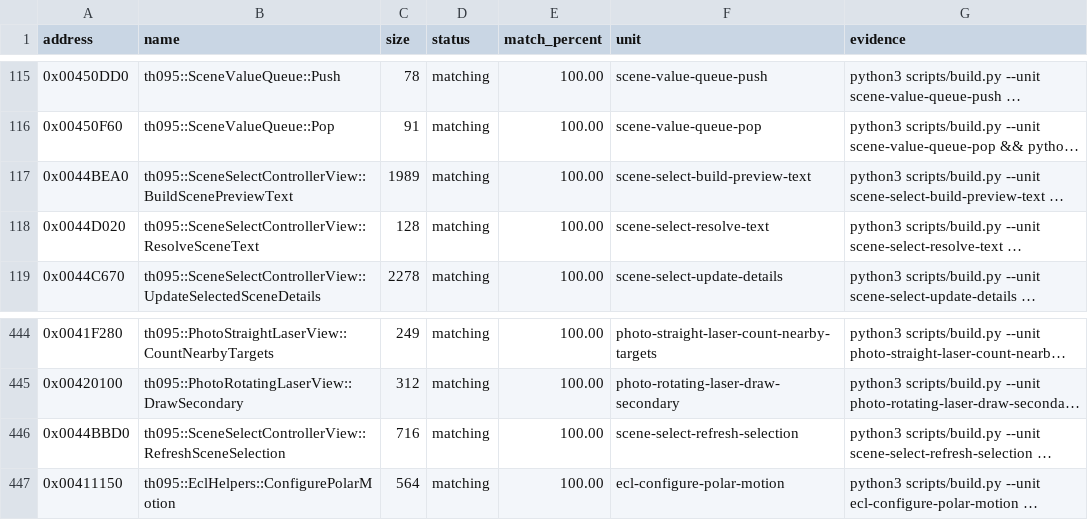
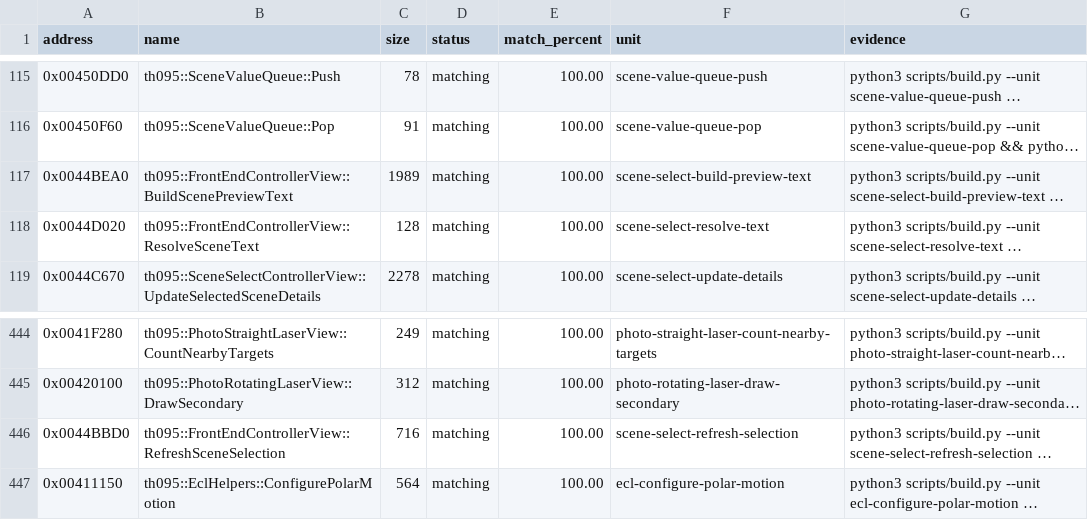
Before and after one commit to N0zoM1z0/th095, a CSV file: config/matches.csv, drawn as a sheet; only a part is shown, gaps mark what is left out; long unchanged cells end in …; the diff names each change by its address in the sheet, - before the commit and + after, or states it on an @@ line.

```diff
--- a/config/matches.csv
+++ b/config/matches.csv
-B117 (name): th095::SceneSelectControllerView::BuildScenePreviewText
+B117 (name): th095::FrontEndControllerView::BuildScenePreviewText
-B118 (name): th095::SceneSelectControllerView::ResolveSceneText
+B118 (name): th095::FrontEndControllerView::ResolveSceneText
-B446 (name): th095::SceneSelectControllerView::RefreshSceneSelection
+B446 (name): th095::FrontEndControllerView::RefreshSceneSelection
```
Also changed, not shown: config/functions.csv, config/implemented.csv, 15 other files.
